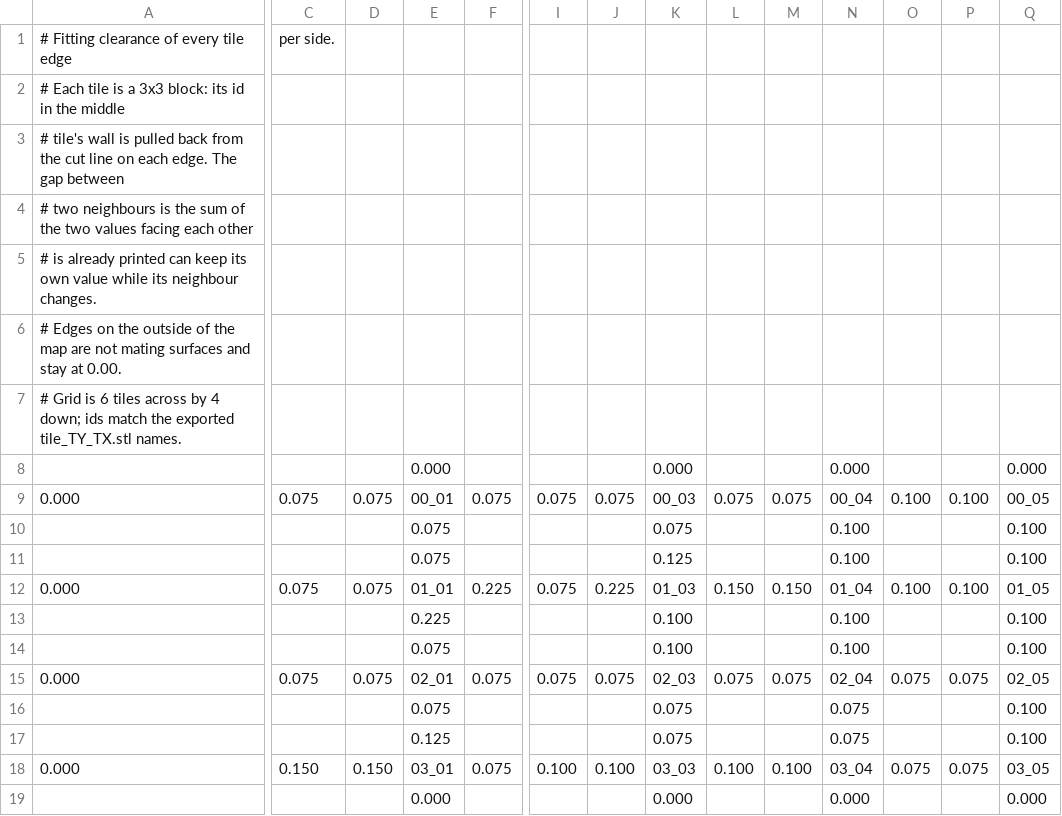
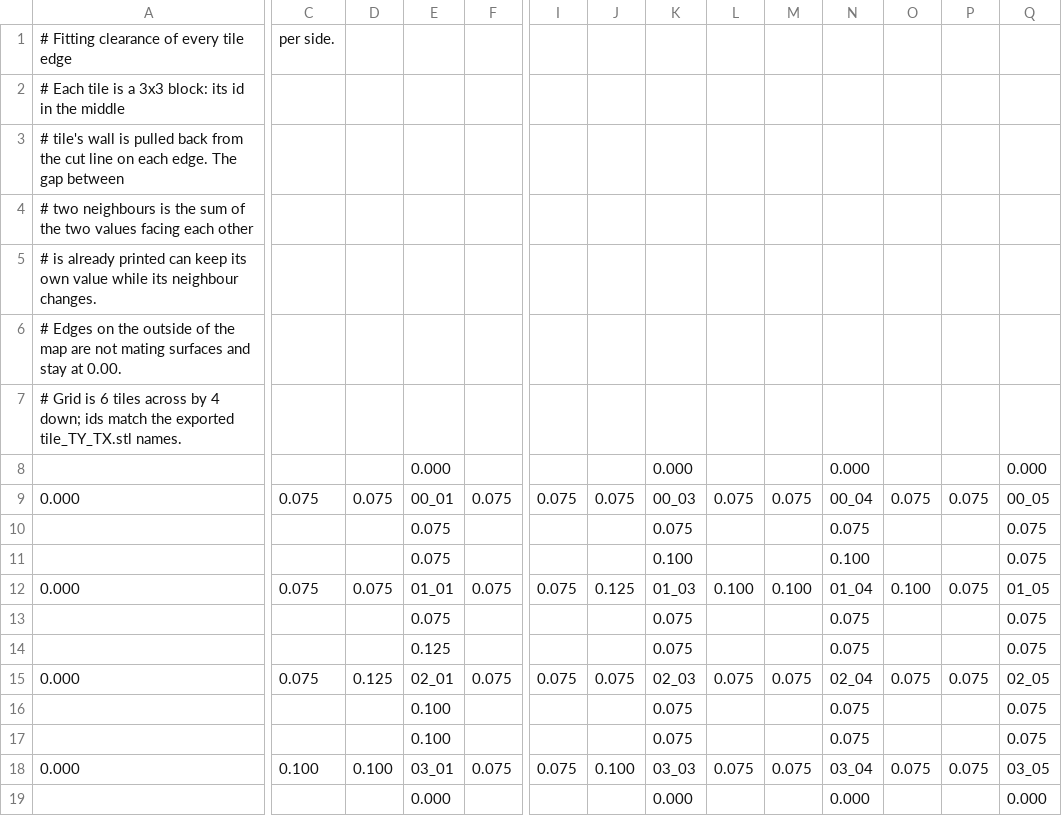
Before and after one commit to lordreas/map-automation, a CSV file: asymmetric_clearances.csv, drawn as a sheet; only a part is shown, gaps mark what is left out; removed rows and columns are numbered as before the commit, all else as after; rows hold the shown columns only; the diff names each change by its address in the sheet, - before the commit and + after, or states it on an @@ line.

```diff
--- a/asymmetric_clearances.csv
+++ b/asymmetric_clearances.csv
-O9: 0.100
+O9: 0.075
-P9: 0.100
+P9: 0.075
-N10: 0.100
+N10: 0.075
-Q10:Q11: 0.100
+Q10:Q11: 0.075
-K11: 0.125
+K11: 0.100
-F12: 0.225
+F12: 0.075
-J12: 0.225
+J12: 0.125
-L12: 0.150
+L12: 0.100
-M12: 0.150
+M12: 0.100
-P12: 0.100
+P12: 0.075
-row 13:  |  |  | 0.225 |  |  |  | 0.100 |  |  | 0.100 |  |  | 0.100
-row 14:  |  |  | 0.075 |  |  |  | 0.100 |  |  | 0.100 |  |  | 0.100
+row 13:  |  |  | 0.075 |  |  |  | 0.075 |  |  | 0.075 |  |  | 0.075
+row 14:  |  |  | 0.125 |  |  |  | 0.075 |  |  | 0.075 |  |  | 0.075
-D15: 0.075
+D15: 0.125
-E16: 0.075
+E16: 0.100
-Q16: 0.100
+Q16: 0.075
-row 17:  |  |  | 0.125 |  |  |  | 0.075 |  |  | 0.075 |  |  | 0.100
+row 17:  |  |  | 0.100 |  |  |  | 0.075 |  |  | 0.075 |  |  | 0.075
-C18: 0.150
+C18: 0.100
-D18: 0.150
+D18: 0.100
-I18: 0.100
+I18: 0.075
-L18: 0.100
+L18: 0.075
-M18: 0.100
+M18: 0.075
```
Also changed, not shown: 1 other file.
